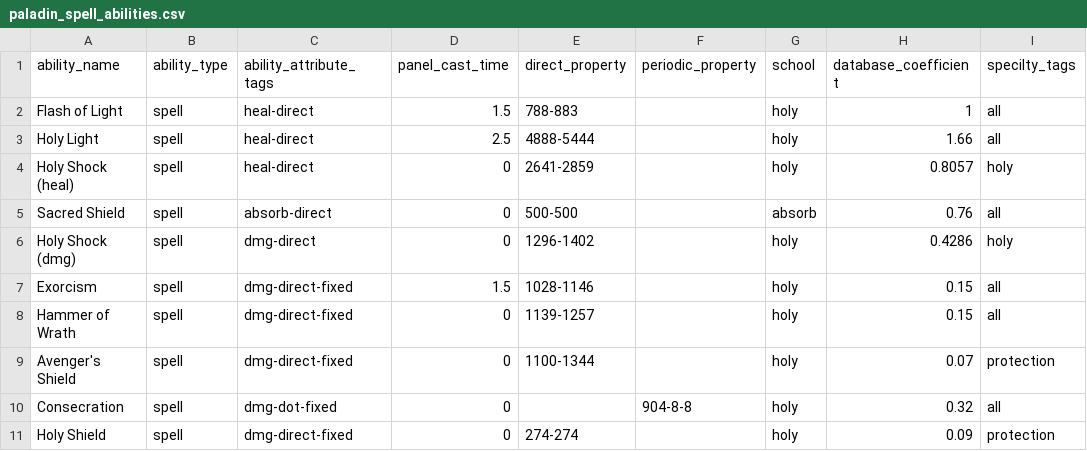
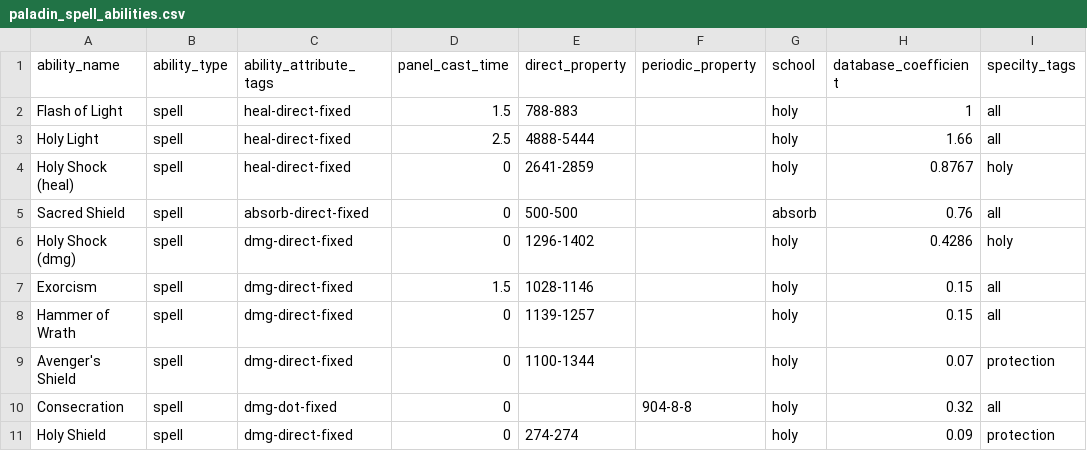
Before and after one commit to rossjywen/wow-simulator, a CSV file: ability_data/paladin_spell_abilities.csv, drawn as a sheet.

Commit message:
correct paladin data
1. ability_data/* -> modify paladin abilities-data format
2. attribute_data/paladin_s8_holy.csv -> input my paladin attribute (not BIS yet)
3. wow-formula.md -> add paladin command

```diff
--- a/ability_data/paladin_spell_abilities.csv
+++ b/ability_data/paladin_spell_abilities.csv
@@ -1,7 +1,7 @@
 ability_name,ability_type,ability_attribute_tags,panel_cast_time,direct_property,periodic_property,school,database_coefficient,specilty_tags
-Flash of Light,spell,heal-direct,1.5,788-883,,holy,1,all
-Holy Light,spell,heal-direct,2.5,4888-5444,,holy,1.66,all
-Holy Shock (heal),spell,heal-direct,0,2641-2859,,holy,0.8057,holy
-Sacred Shield,spell,absorb-direct,0,500-500,,absorb,0.76,all
-Holy Shock (dmg),spell,dmg-direct,0,1296-1402,,holy,0.4286,holy
+Flash of Light,spell,heal-direct-fixed,1.5,788-883,,holy,1,all
+Holy Light,spell,heal-direct-fixed,2.5,4888-5444,,holy,1.66,all
+Holy Shock (heal),spell,heal-direct-fixed,0,2641-2859,,holy,0.8767,holy
+Sacred Shield,spell,absorb-direct-fixed,0,500-500,,absorb,0.76,all
+Holy Shock (dmg),spell,dmg-direct-fixed,0,1296-1402,,holy,0.4286,holy
 Exorcism,spell,dmg-direct-fixed,1.5,1028-1146,,holy,0.15,all
```
Also changed, not shown: ability_data/paladin_physic_abilities.csv, 2 other files.
